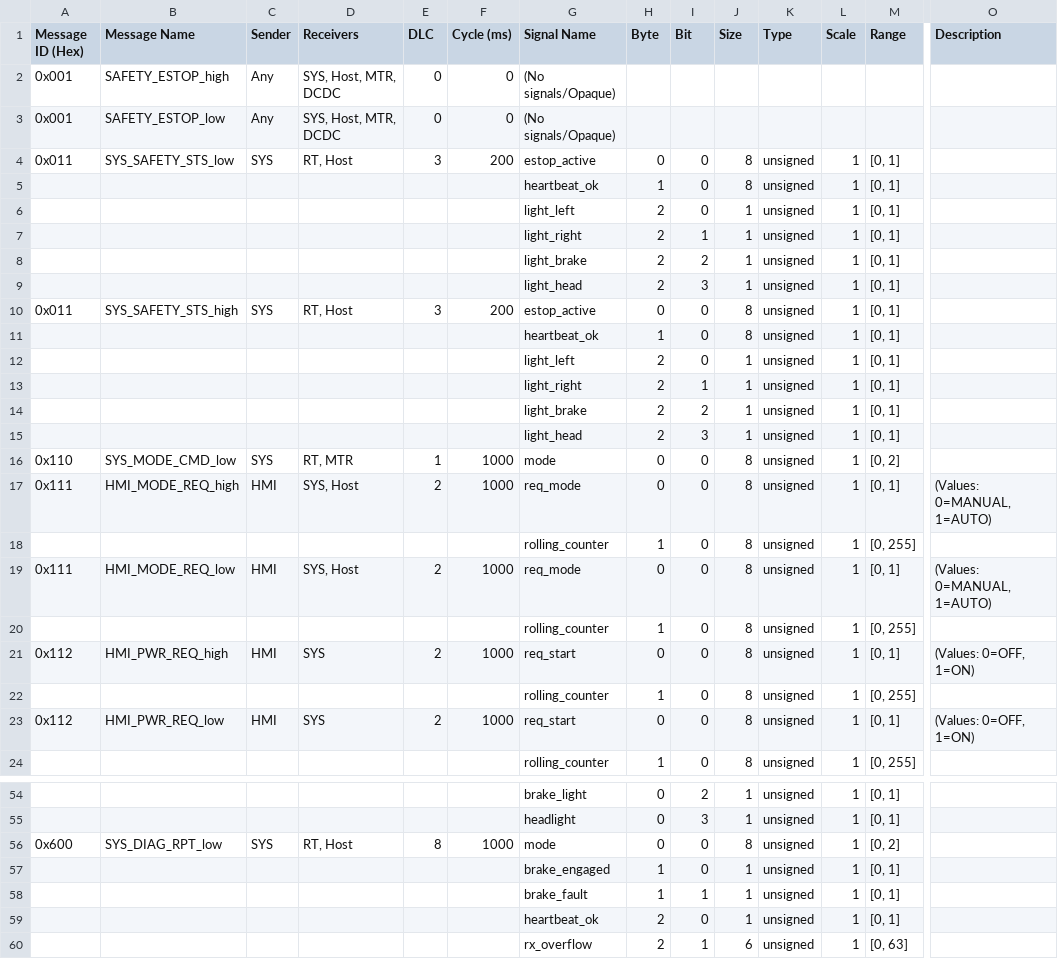
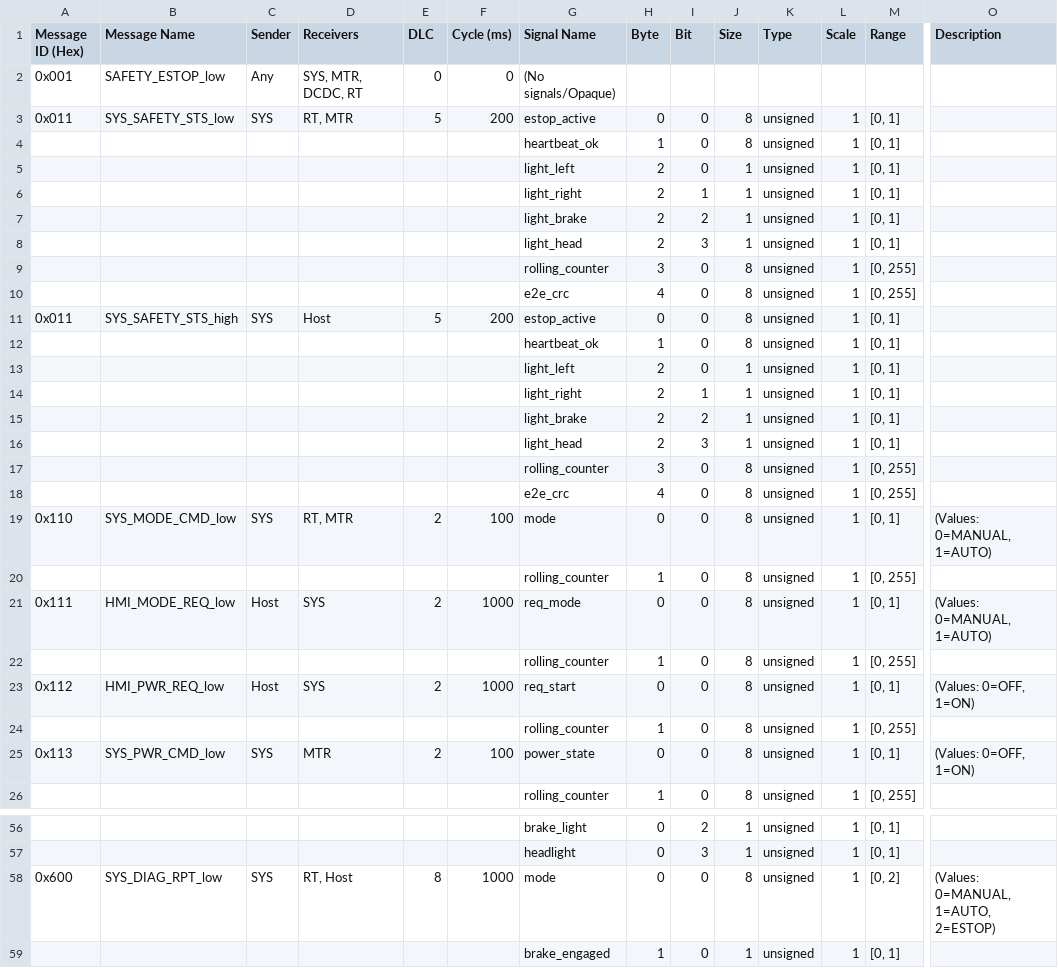
Before and after one commit to shakilapr/etrike, a CSV file: protocol/generated/csv/nodes/sys.csv, drawn as a sheet; only a part is shown, gaps mark what is left out; the shorter side is filled out with more unchanged rows; removed rows and columns are numbered as before the commit, all else as after; rows hold the shown columns only; the diff covers the shown part only; the diff names each change by its address in the sheet, - before the commit and + after, or states it on an @@ line.

Commit message:
protocol: E-stop authority refactor - contract, baseline, and generated artifacts
Move ESTOP out of SYS_MODE_CMD (0x110 now MANUAL/AUTO only) and into a
persistent, E2E-protected safety authority carried by SYS_SAFETY_STS
(0x011): rolling counter + CRC-8 (0x2F, Data-ID 0x3C11) over payload
bytes [0..3]. SYS_DIAG_RPT.mode keeps reporting ESTOP. Fix bus receiver
topology for 0x001 (High=[Host,RT], Low=[SYS,MTR,DCDC,RT]) and 0x011
(Low=[RT,MTR] independent, High=[Host] same_frame via RT gateway).

```diff
--- a/protocol/generated/csv/nodes/sys.csv
+++ b/protocol/generated/csv/nodes/sys.csv
-row 2: 0x001 | SAFETY_ESTOP_high | Any | SYS, Host, MTR, DCDC | 0 | 0 | (No signals/Opaque)
-D2 (Receivers): SYS, Host, MTR, DCDC
+D2 (Receivers): SYS, MTR, DCDC, RT
-D3 (Receivers): RT, Host
+D3 (Receivers): RT, MTR
-E3 (DLC): 3
+E3 (DLC): 5
+row 9:  |  |  |  |  |  | rolling_counter | 3 | 0 | 8 | unsigned | 1 | [0, 255]
+row 10:  |  |  |  |  |  | e2e_crc | 4 | 0 | 8 | unsigned | 1 | [0, 255]
-D11 (Receivers): RT, Host
+D11 (Receivers): Host
-E11 (DLC): 3
+E11 (DLC): 5
+row 17:  |  |  |  |  |  | rolling_counter | 3 | 0 | 8 | unsigned | 1 | [0, 255]
+row 18:  |  |  |  |  |  | e2e_crc | 4 | 0 | 8 | unsigned | 1 | [0, 255]
-E19 (DLC): 1
+E19 (DLC): 2
-F19 (Cycle (ms)): 1000
+F19 (Cycle (ms)): 100
-M19 (Range): [0, 2]
+M19 (Range): [0, 1]
-O19 (Description): (empty)
+O19 (Description): (Values: 0=MANUAL, 1=AUTO)
-row 17: 0x111 | HMI_MODE_REQ_high | HMI | SYS, Host | 2 | 1000 | req_mode | 0 | 0 | 8 | unsigned | 1 | [0, 1] | (Values: 0=MANUAL, 1=AUTO)
-C21 (Sender): HMI
+C21 (Sender): Host
-D21 (Receivers): SYS, Host
+D21 (Receivers): SYS
-B23 (Message Name): HMI_PWR_REQ_high
+B23 (Message Name): HMI_PWR_REQ_low
-C23 (Sender): HMI
+C23 (Sender): Host
-A25 (Message ID (Hex)): 0x112
+A25 (Message ID (Hex)): 0x113
-B25 (Message Name): HMI_PWR_REQ_low
+B25 (Message Name): SYS_PWR_CMD_low
-C25 (Sender): HMI
+C25 (Sender): SYS
-D25 (Receivers): SYS
+D25 (Receivers): MTR
-F25 (Cycle (ms)): 1000
+F25 (Cycle (ms)): 100
-G25 (Signal Name): req_start
+G25 (Signal Name): power_state
-O58 (Description): (empty)
+O58 (Description): (Values: 0=MANUAL, 1=AUTO, 2=ESTOP)
```
Also changed, not shown: 1 edited cell elsewhere in this file, protocol/generated/csv/buses/high.csv, protocol/generated/csv/buses/low.csv, 28 other files.
